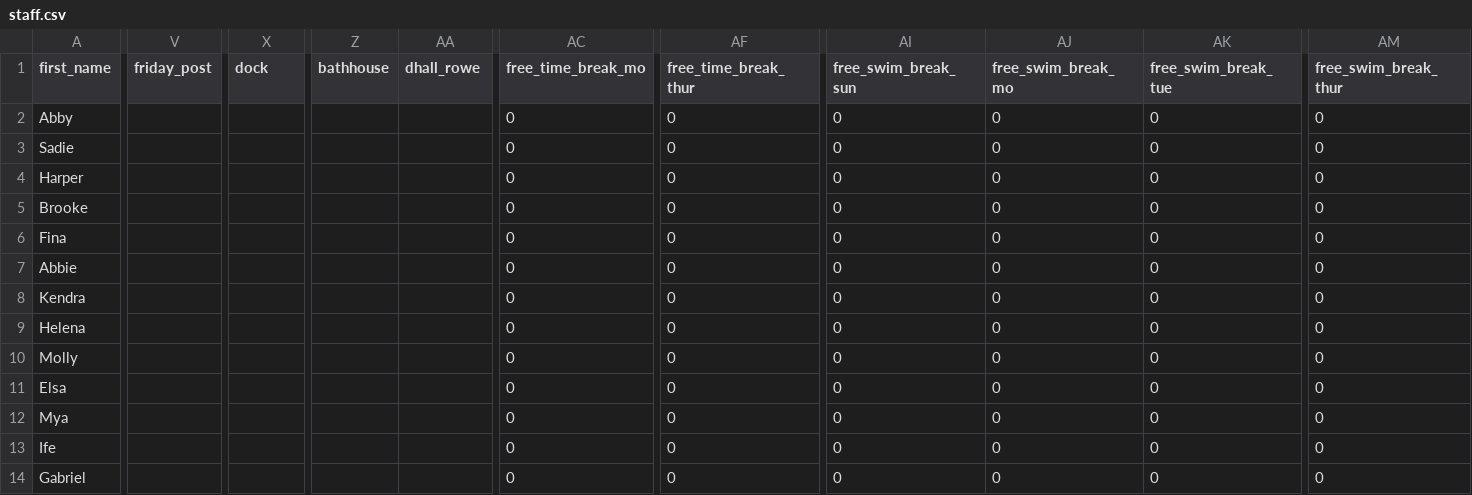
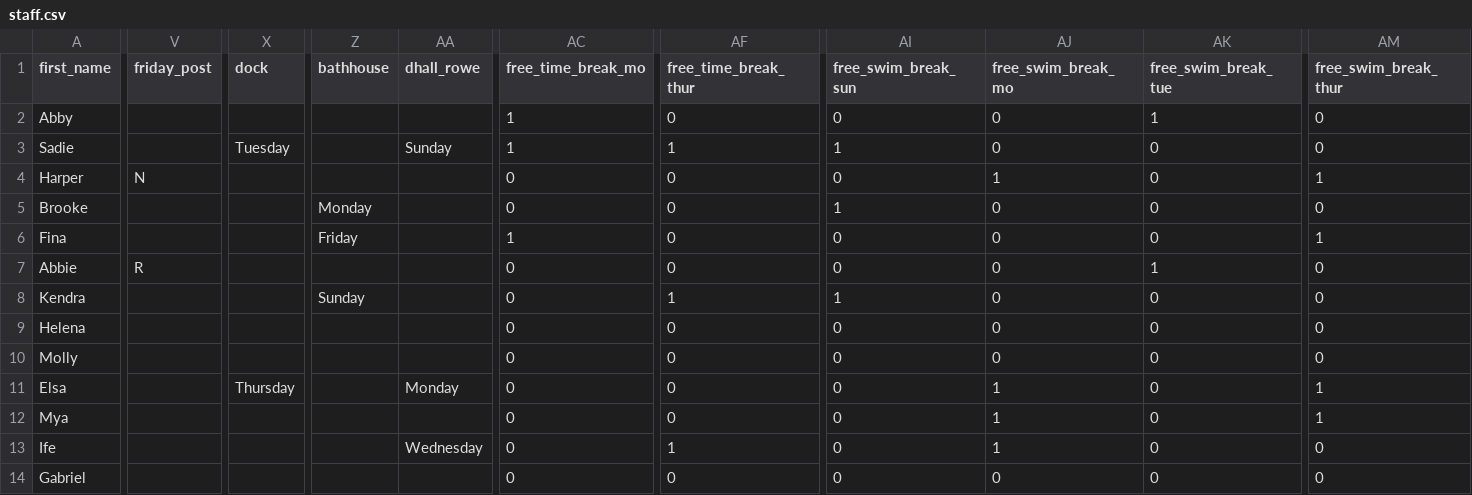
Before and after one commit to agreatquestion/agreatquestion.github.io, a CSV file: csv/staff.csv, drawn as a sheet; only a part is shown, gaps mark what is left out; the diff covers the shown part only; the diff names each change by its address in the sheet, - before the commit and + after, or states it on an @@ line.

Commit message:
[IGNORE] Uploaded post

```diff
--- a/csv/staff.csv
+++ b/csv/staff.csv
-AC2:AC3 (free_time_break_mo): 0
+AC2:AC3 (free_time_break_mo): 1
-AK2 (free_swim_break_tue): 0
+AK2 (free_swim_break_tue): 1
-X3 (dock): (empty)
+X3 (dock): Tuesday
-AA3 (dhall_rowe): (empty)
+AA3 (dhall_rowe): Sunday
-AF3 (free_time_break_thur): 0
+AF3 (free_time_break_thur): 1
-AI3 (free_swim_break_sun): 0
+AI3 (free_swim_break_sun): 1
-V4 (friday_post): (empty)
+V4 (friday_post): N
-AJ4 (free_swim_break_mo): 0
+AJ4 (free_swim_break_mo): 1
-AM4 (free_swim_break_thur): 0
+AM4 (free_swim_break_thur): 1
-Z5 (bathhouse): (empty)
+Z5 (bathhouse): Monday
-AI5 (free_swim_break_sun): 0
+AI5 (free_swim_break_sun): 1
-Z6 (bathhouse): (empty)
+Z6 (bathhouse): Friday
-AC6 (free_time_break_mo): 0
+AC6 (free_time_break_mo): 1
-AM6 (free_swim_break_thur): 0
+AM6 (free_swim_break_thur): 1
-V7 (friday_post): (empty)
+V7 (friday_post): R
-AK7 (free_swim_break_tue): 0
+AK7 (free_swim_break_tue): 1
-Z8 (bathhouse): (empty)
+Z8 (bathhouse): Sunday
-AF8 (free_time_break_thur): 0
+AF8 (free_time_break_thur): 1
-AI8 (free_swim_break_sun): 0
+AI8 (free_swim_break_sun): 1
-X11 (dock): (empty)
+X11 (dock): Thursday
-AA11 (dhall_rowe): (empty)
+AA11 (dhall_rowe): Monday
-AJ11:AJ13 (free_swim_break_mo): 0
+AJ11:AJ13 (free_swim_break_mo): 1
-AM11:AM12 (free_swim_break_thur): 0
+AM11:AM12 (free_swim_break_thur): 1
-AA13 (dhall_rowe): (empty)
+AA13 (dhall_rowe): Wednesday
-AF13 (free_time_break_thur): 0
+AF13 (free_time_break_thur): 1
```
Also changed, not shown: 128 edited cells elsewhere in this file, 1 other file.
